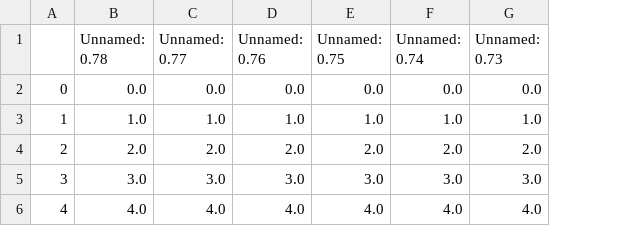
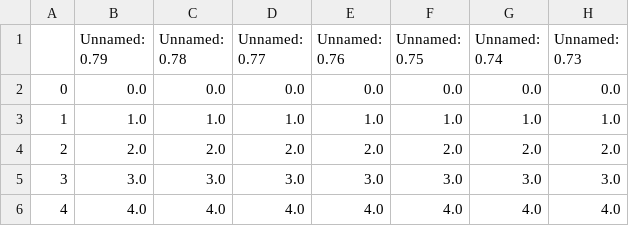
Before and after one commit to hebertlucena/engsicro, a CSV file: temp/education.csv, drawn as a sheet; only a part is shown; the diff covers the shown part only; the diff names each change by its address in the sheet, - before the commit and + after, or states it on an @@ line.

```diff
--- a/temp/education.csv
+++ b/temp/education.csv
+column B (Unnamed: 0.79), rows 2-6: 0.0 | 1.0 | 2.0 | 3.0 | 4.0
```
Also changed, not shown: 1 added row and row numbers in column A elsewhere in this file.
